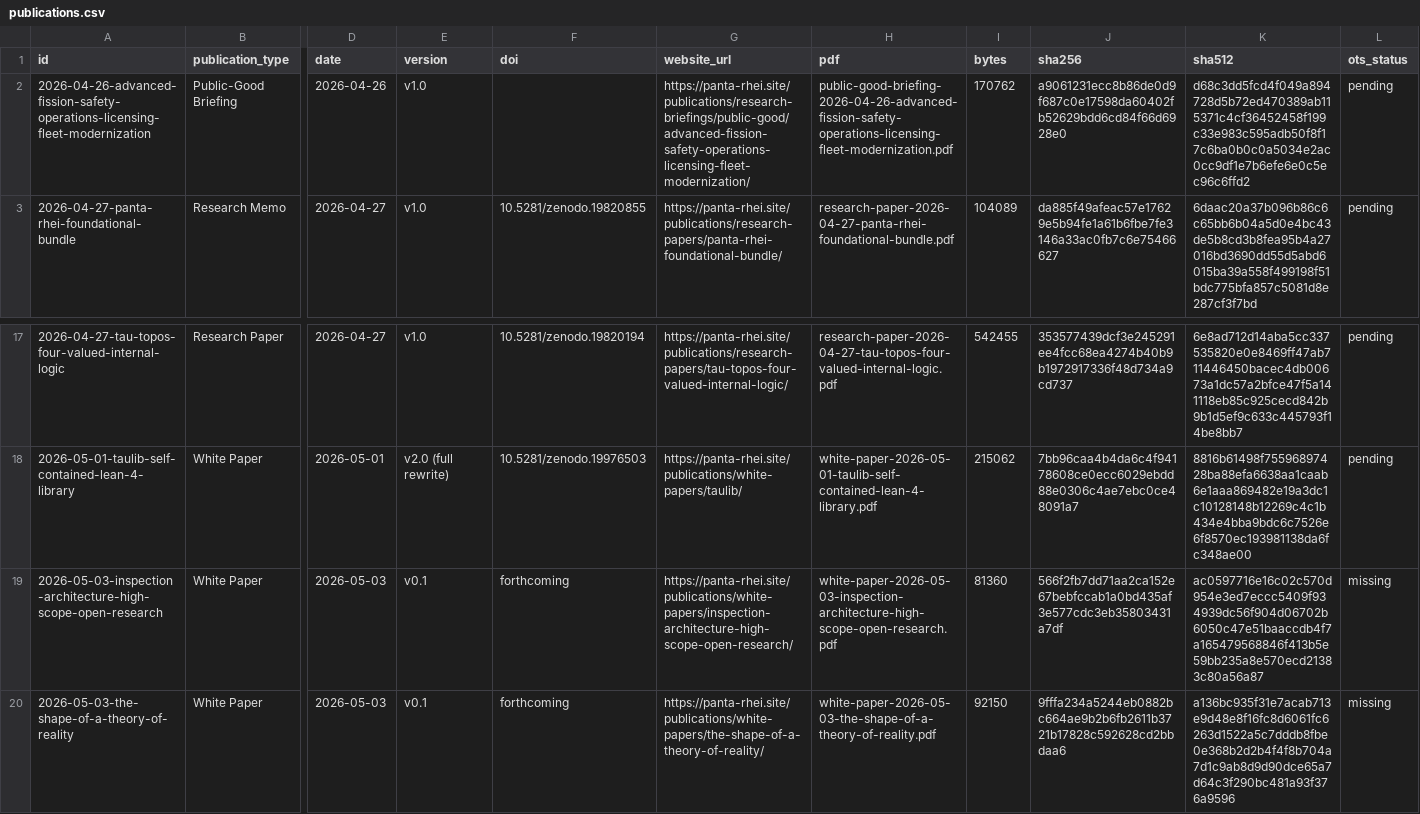
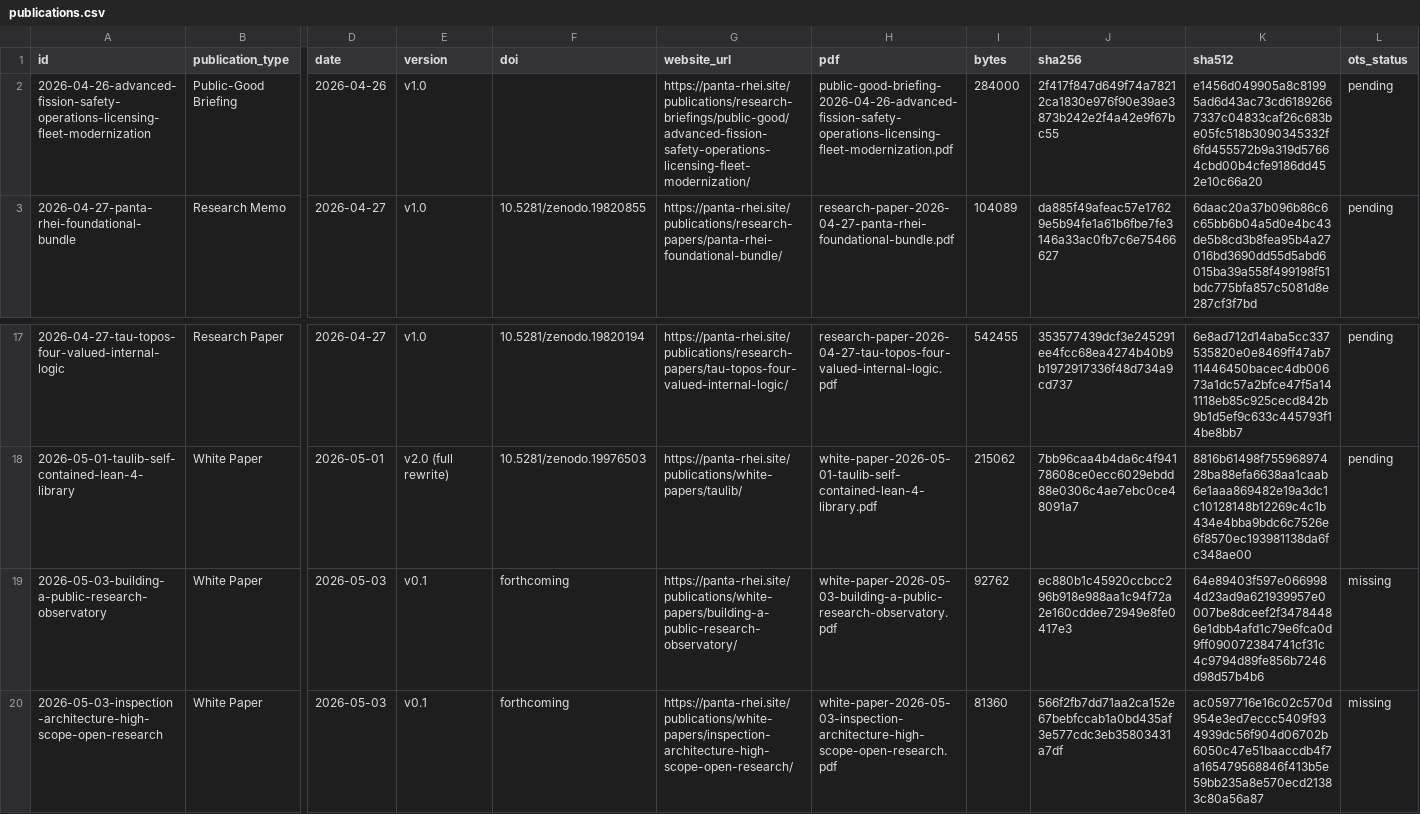
Before and after one commit to Panta-Rhei-Research/publications, a CSV file: catalog/publications.csv, drawn as a sheet; only a part is shown, gaps mark what is left out; the shorter side is filled out with more unchanged rows; rows hold the shown columns only; the diff names each change by its address in the sheet, - before the commit and + after, or states it on an @@ line.

Commit message:
Publish public research observatory white paper manifest

```diff
--- a/catalog/publications.csv
+++ b/catalog/publications.csv
-I2 (bytes): 170762
+I2 (bytes): 284000
-J2 (sha256): a9061231ecc8b86de0d9f687c0e17598da60402fb52629bdd6cd84f66d6928e0
+J2 (sha256): 2f417f847d649f74a78212ca1830e976f90e39ae3873b242e2f4a42e9f67bc55
-K2 (sha512): d68c3dd5fcd4f049a894728d5b72ed470389ab115371c4cf36452458f199c33e983c595adb50f8f17c6ba0b0c0a5034e2ac0cc9df1e7b6efe6e0c5ec96c6ffd2
+K2 (sha512): e1456d049905a8c81995ad6d43ac73cd61892667337c04833caf26c683be05fc518b3090345332f6fd455572b9a319d57664cbd00b4cfe9186dd452e10c66a20
+row 19: 2026-05-03-building-a-public-research-observatory | White Paper | 2026-05-03 | v0.1 | forthcoming | https://panta-rhei.site/publications/white-papers/building-a-public-research-observatory/ | white-paper-2026-05-03-building-a-public-research-observatory.pdf | 92762 | ec880b1c45920ccbcc296b918e988aa1c94f72a2e160cddee72949e8fe0417e3 | 64e89403f597e0669984d23ad9a621939957e0007be8dceef2f34784486e1dbb4afd1c79e6fca0d9ff090072384741cf31c4c9794d89fe856b7246d98d57b4b6 | missing
```
Also changed, not shown: 11 other files.
